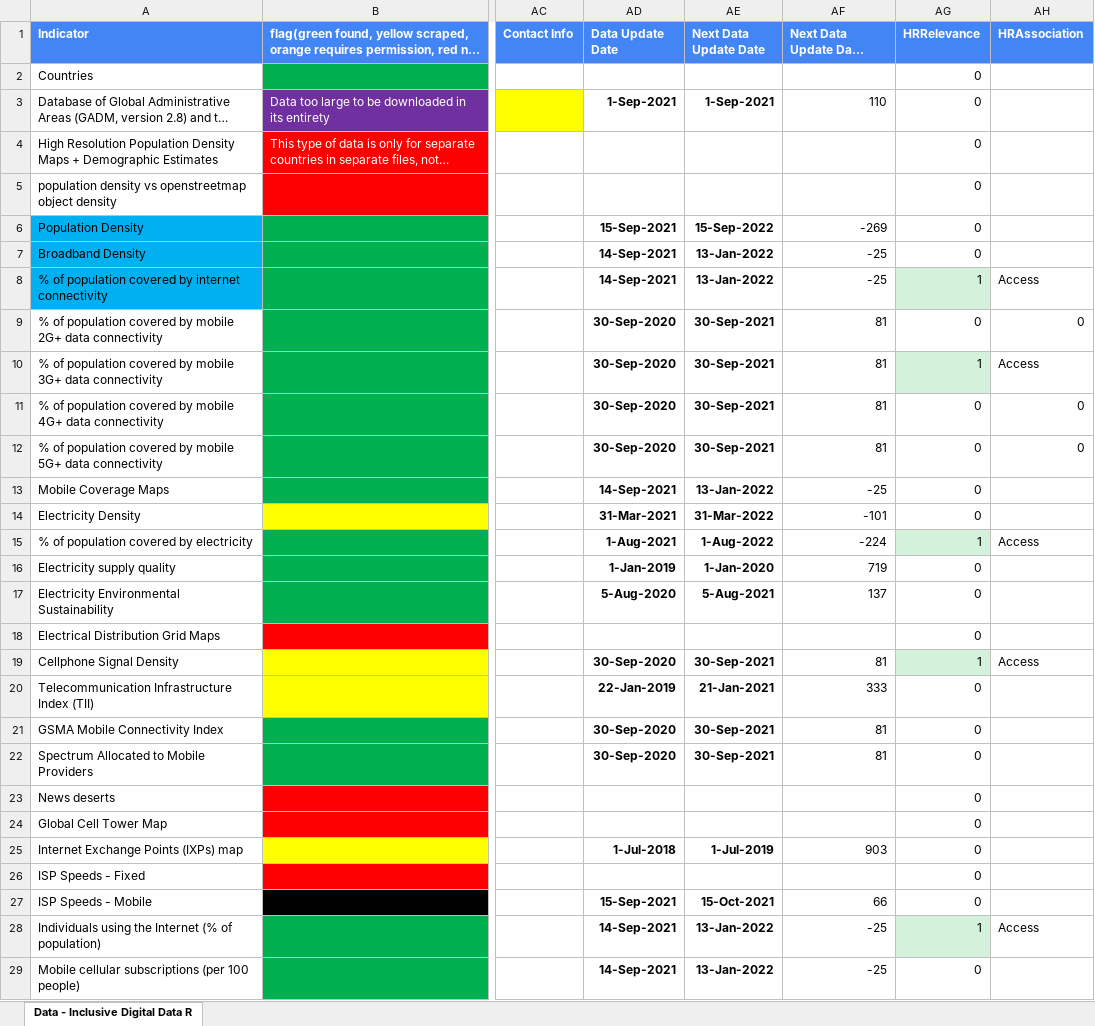
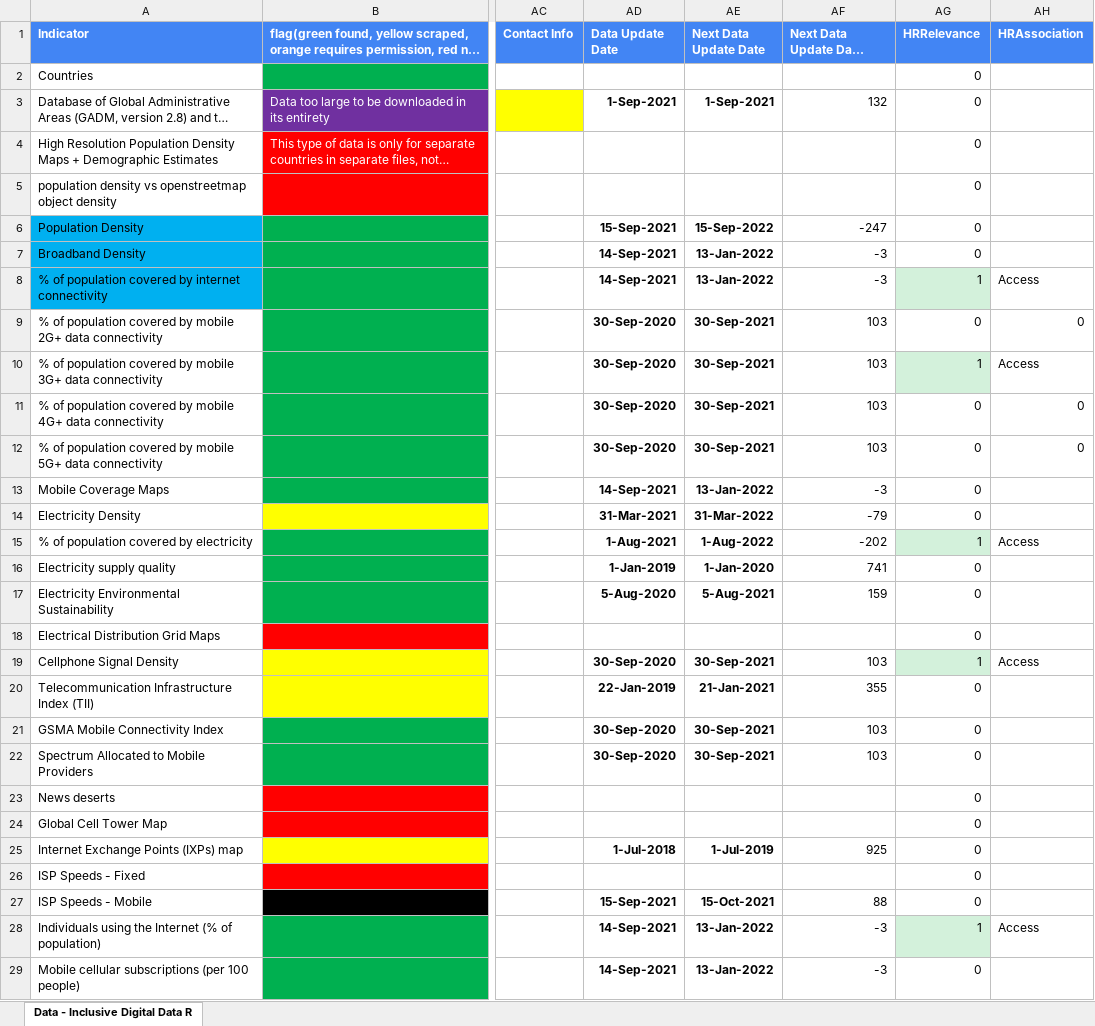
Before and after one commit to undp/digital-development-compass, an Excel workbook: UNDP Digital Assessment Data Framework Filename Matching V7.xlsx, sheet Data - Inclusive Digital Data R, drawn as a sheet; only a part is shown, gaps mark what is left out; long unchanged cells end in …; values as stored, in another font and other column widths than the file's, no borders; charts and pictures and conditional formats not drawn; the diff covers the shown part only; the diff names each change by its address in the sheet, - before the commit and + after, or states it on an @@ line.

Commit message:
Update UNDP Digital Assessment Data Framework Filename Matching V7.xlsx

```diff
--- a/UNDP Digital Assessment Data Framework Filename Matching V7.xlsx (sheet Data - Inclusive Digital Data R)
+++ b/UNDP Digital Assessment Data Framework Filename Matching V7.xlsx (sheet Data - Inclusive Digital Data R)
-AF3 (Next Data Update Days Remaining): 110
+AF3 (Next Data Update Days Remaining): 132
-AF6 (Next Data Update Days Remaining): -269
+AF6 (Next Data Update Days Remaining): -247
-AF7:AF8 (Next Data Update Days Remaining): -25
+AF7:AF8 (Next Data Update Days Remaining): -3
-AF9:AF12 (Next Data Update Days Remaining): 81
+AF9:AF12 (Next Data Update Days Remaining): 103
-AF13 (Next Data Update Days Remaining): -25
+AF13 (Next Data Update Days Remaining): -3
-AF14 (Next Data Update Days Remaining): -101
+AF14 (Next Data Update Days Remaining): -79
-AF15 (Next Data Update Days Remaining): -224
+AF15 (Next Data Update Days Remaining): -202
-AF16 (Next Data Update Days Remaining): 719
+AF16 (Next Data Update Days Remaining): 741
-AF17 (Next Data Update Days Remaining): 137
+AF17 (Next Data Update Days Remaining): 159
-AF19 (Next Data Update Days Remaining): 81
+AF19 (Next Data Update Days Remaining): 103
-AF20 (Next Data Update Days Remaining): 333
+AF20 (Next Data Update Days Remaining): 355
-AF21:AF22 (Next Data Update Days Remaining): 81
+AF21:AF22 (Next Data Update Days Remaining): 103
-AF25 (Next Data Update Days Remaining): 903
+AF25 (Next Data Update Days Remaining): 925
-AF27 (Next Data Update Days Remaining): 66
+AF27 (Next Data Update Days Remaining): 88
-AF28:AF29 (Next Data Update Days Remaining): -25
+AF28:AF29 (Next Data Update Days Remaining): -3
```
Also changed, not shown: 113 edited cells elsewhere in this sheet.
